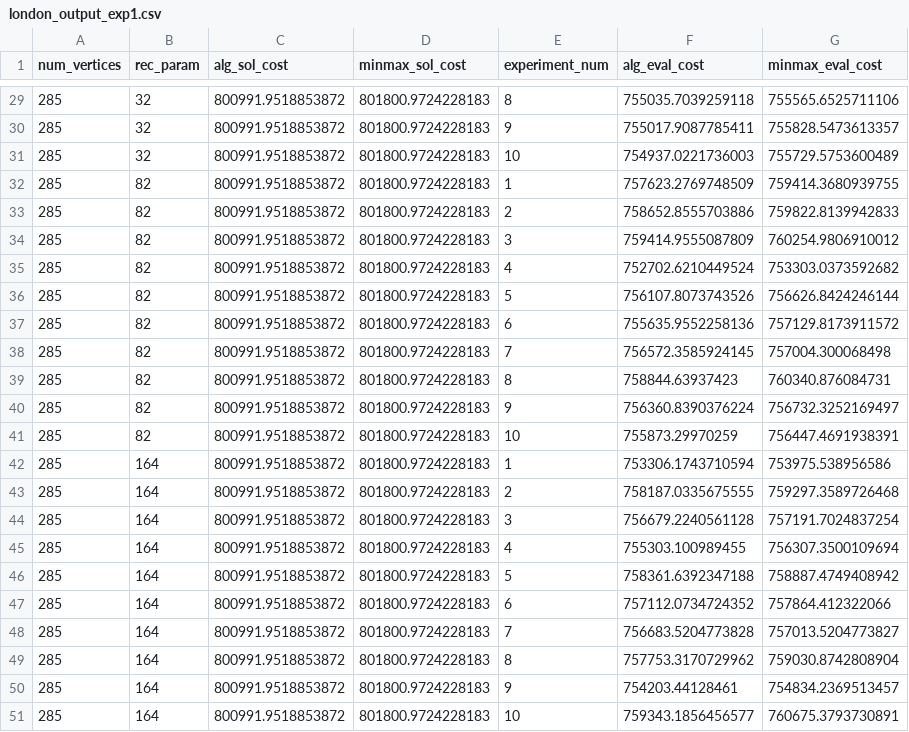
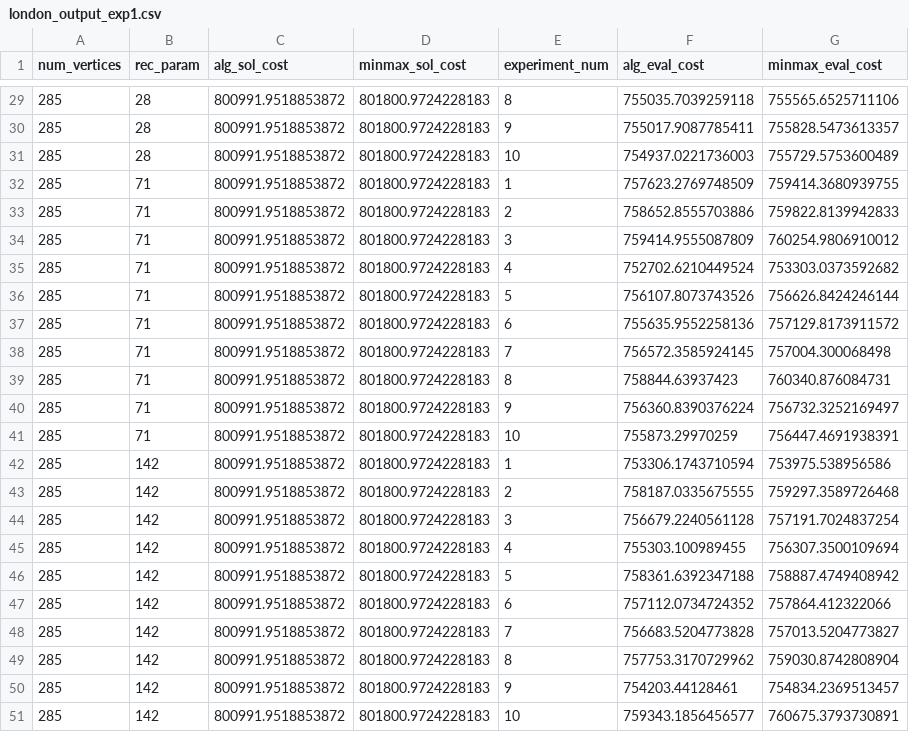
Before and after one commit to nikagra/RRSTExperiments.jl, a CSV file: data/london/london_output_exp1.csv, drawn as a sheet; only a part is shown, gaps mark what is left out; the diff covers the shown part only.

```diff
--- a/data/london/london_output_exp1.csv
+++ b/data/london/london_output_exp1.csv
@@ -29,23 +29,23 @@ num_vertices,rec_param,alg_sol_cost,minmax_sol_cost,experiment_num,alg_eval_cost
-285,32,800991.9518853872,801800.9724228183,8,755035.7039259118,755565.6525711106
-285,32,800991.9518853872,801800.9724228183,9,755017.9087785411,755828.5473613357
-285,32,800991.9518853872,801800.9724228183,10,754937.0221736003,755729.5753600489
-285,82,800991.9518853872,801800.9724228183,1,757623.2769748509,759414.3680939755
-285,82,800991.9518853872,801800.9724228183,2,758652.8555703886,759822.8139942833
-285,82,800991.9518853872,801800.9724228183,3,759414.9555087809,760254.9806910012
-285,82,800991.9518853872,801800.9724228183,4,752702.6210449524,753303.0373592682
-285,82,800991.9518853872,801800.9724228183,5,756107.8073743526,756626.8424246144
-285,82,800991.9518853872,801800.9724228183,6,755635.9552258136,757129.8173911572
-285,82,800991.9518853872,801800.9724228183,7,756572.3585924145,757004.300068498
-285,82,800991.9518853872,801800.9724228183,8,758844.63937423,760340.876084731
-285,82,800991.9518853872,801800.9724228183,9,756360.8390376224,756732.3252169497
-285,82,800991.9518853872,801800.9724228183,10,755873.29970259,756447.4691938391
-285,164,800991.9518853872,801800.9724228183,1,753306.1743710594,753975.538956586
-285,164,800991.9518853872,801800.9724228183,2,758187.0335675555,759297.3589726468
-285,164,800991.9518853872,801800.9724228183,3,756679.2240561128,757191.7024837254
-285,164,800991.9518853872,801800.9724228183,4,755303.100989455,756307.3500109694
-285,164,800991.9518853872,801800.9724228183,5,758361.6392347188,758887.4749408942
-285,164,800991.9518853872,801800.9724228183,6,757112.0734724352,757864.412322066
-285,164,800991.9518853872,801800.9724228183,7,756683.5204773828,757013.5204773827
-285,164,800991.9518853872,801800.9724228183,8,757753.3170729962,759030.8742808904
-285,164,800991.9518853872,801800.9724228183,9,754203.44128461,754834.2369513457
-285,164,800991.9518853872,801800.9724228183,10,759343.1856456577,760675.3793730891
+285,28,800991.9518853872,801800.9724228183,8,755035.7039259118,755565.6525711106
+285,28,800991.9518853872,801800.9724228183,9,755017.9087785411,755828.5473613357
+285,28,800991.9518853872,801800.9724228183,10,754937.0221736003,755729.5753600489
+285,71,800991.9518853872,801800.9724228183,1,757623.2769748509,759414.3680939755
+285,71,800991.9518853872,801800.9724228183,2,758652.8555703886,759822.8139942833
+285,71,800991.9518853872,801800.9724228183,3,759414.9555087809,760254.9806910012
+285,71,800991.9518853872,801800.9724228183,4,752702.6210449524,753303.0373592682
+285,71,800991.9518853872,801800.9724228183,5,756107.8073743526,756626.8424246144
+285,71,800991.9518853872,801800.9724228183,6,755635.9552258136,757129.8173911572
+285,71,800991.9518853872,801800.9724228183,7,756572.3585924145,757004.300068498
+285,71,800991.9518853872,801800.9724228183,8,758844.63937423,760340.876084731
+285,71,800991.9518853872,801800.9724228183,9,756360.8390376224,756732.3252169497
+285,71,800991.9518853872,801800.9724228183,10,755873.29970259,756447.4691938391
+285,142,800991.9518853872,801800.9724228183,1,753306.1743710594,753975.538956586
+285,142,800991.9518853872,801800.9724228183,2,758187.0335675555,759297.3589726468
+285,142,800991.9518853872,801800.9724228183,3,756679.2240561128,757191.7024837254
+285,142,800991.9518853872,801800.9724228183,4,755303.100989455,756307.3500109694
+285,142,800991.9518853872,801800.9724228183,5,758361.6392347188,758887.4749408942
+285,142,800991.9518853872,801800.9724228183,6,757112.0734724352,757864.412322066
+285,142,800991.9518853872,801800.9724228183,7,756683.5204773828,757013.5204773827
+285,142,800991.9518853872,801800.9724228183,8,757753.3170729962,759030.8742808904
+285,142,800991.9518853872,801800.9724228183,9,754203.44128461,754834.2369513457
+285,142,800991.9518853872,801800.9724228183,10,759343.1856456577,760675.3793730891
```
Also changed, not shown: 27 edited cells elsewhere in this file, 15 other files.
